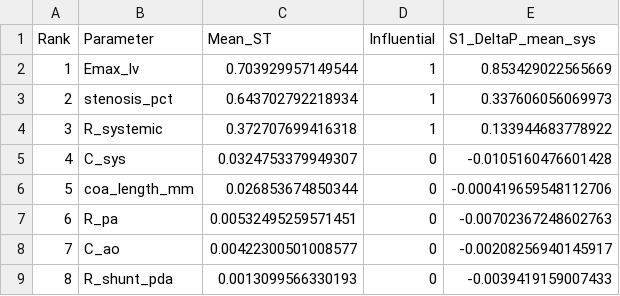
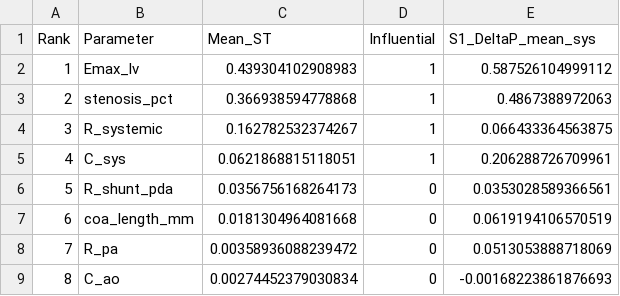
Before and after one commit to beanjeans/LPM-PDA, a CSV file: pda_lpm_patient 3/results/gsa/sobol_ranking.csv, drawn as a sheet.

```diff
--- a/pda_lpm_patient 3/results/gsa/sobol_ranking.csv
+++ b/pda_lpm_patient 3/results/gsa/sobol_ranking.csv
@@ -1,9 +1,9 @@
 Rank,Parameter,Mean_ST,Influential,S1_DeltaP_mean_sys
-1,Emax_lv,0.703929957149544,1,0.853429022565669
-2,stenosis_pct,0.643702792218934,1,0.337606056069973
-3,R_systemic,0.372707699416318,1,0.133944683778922
-4,C_sys,0.0324753379949307,0,-0.0105160476601428
-5,coa_length_mm,0.026853674850344,0,-0.000419659548112706
-6,R_pa,0.00532495259571451,0,-0.00702367248602763
-7,C_ao,0.00422300501008577,0,-0.00208256940145917
-8,R_shunt_pda,0.0013099566330193,0,-0.0039419159007433
+1,Emax_lv,0.439304102908983,1,0.587526104999112
+2,stenosis_pct,0.366938594778868,1,0.4867388972063
+3,R_systemic,0.162782532374267,1,0.066433364563875
+4,C_sys,0.0621868815118051,1,0.206288726709961
+5,R_shunt_pda,0.0356756168264173,0,0.0353028589366561
+6,coa_length_mm,0.0181304964081668,0,0.0619194106570519
+7,R_pa,0.00358936088239472,0,0.0513053888718069
+8,C_ao,0.00274452379030834,0,-0.00168223861876693
```
Also changed, not shown: pda_lpm_patient 1 - Trial Error/results/optimization/objective_history.csv, pda_lpm_patient 1 - Trial Error/results/optimization/optimized_parameters.csv, 12 other files.
